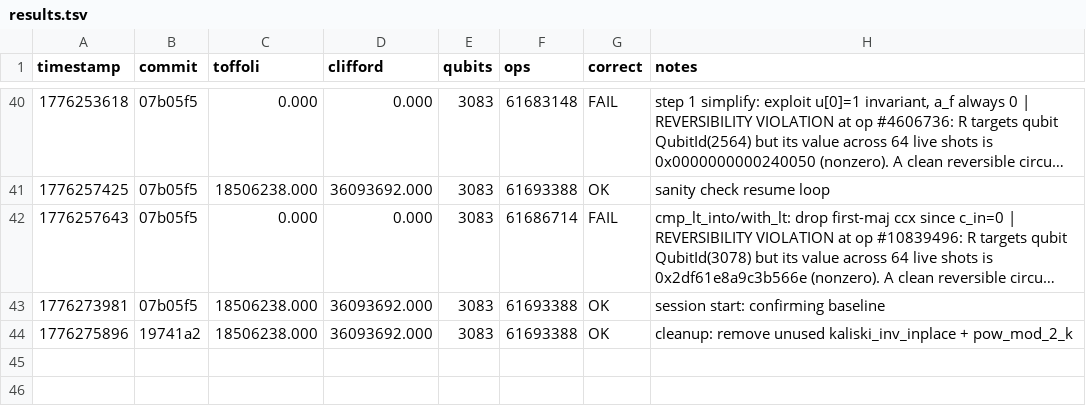
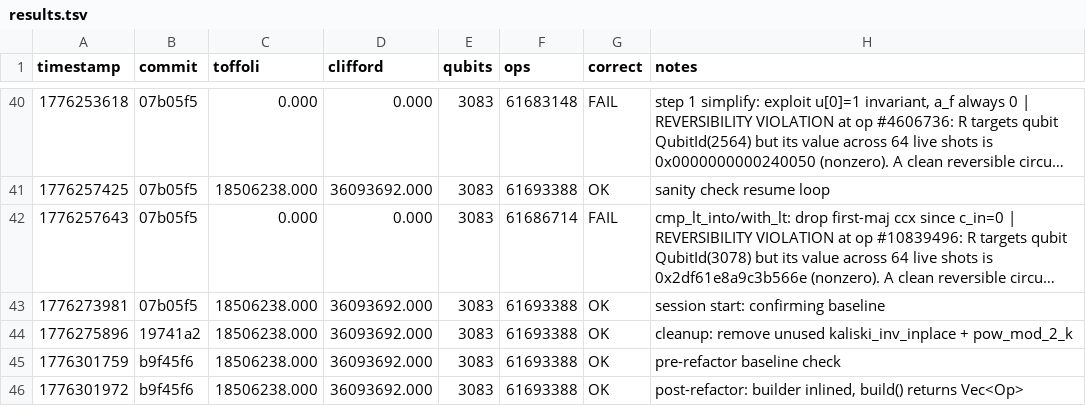
Before and after one commit to austinamissah/ecdsa-circuit-optimization, a TSV file: results.tsv, drawn as a sheet; only a part is shown, gaps mark what is left out; long unchanged cells end in ….

```diff
--- a/results.tsv
+++ b/results.tsv
@@ -44 +44,3 @@ timestamp	commit	toffoli	clifford	qubits	ops	correct	notes
 1776275896	19741a2	18506238.000	36093692.000	3083	61693388	OK	cleanup: remove unused kaliski_inv_inplace + pow_mod_2_k
+1776301759	b9f45f6	18506238.000	36093692.000	3083	61693388	OK	pre-refactor baseline check
+1776301972	b9f45f6	18506238.000	36093692.000	3083	61693388	OK	post-refactor: builder inlined, build() returns Vec<Op>
```
Also changed, not shown: 3 other files.
